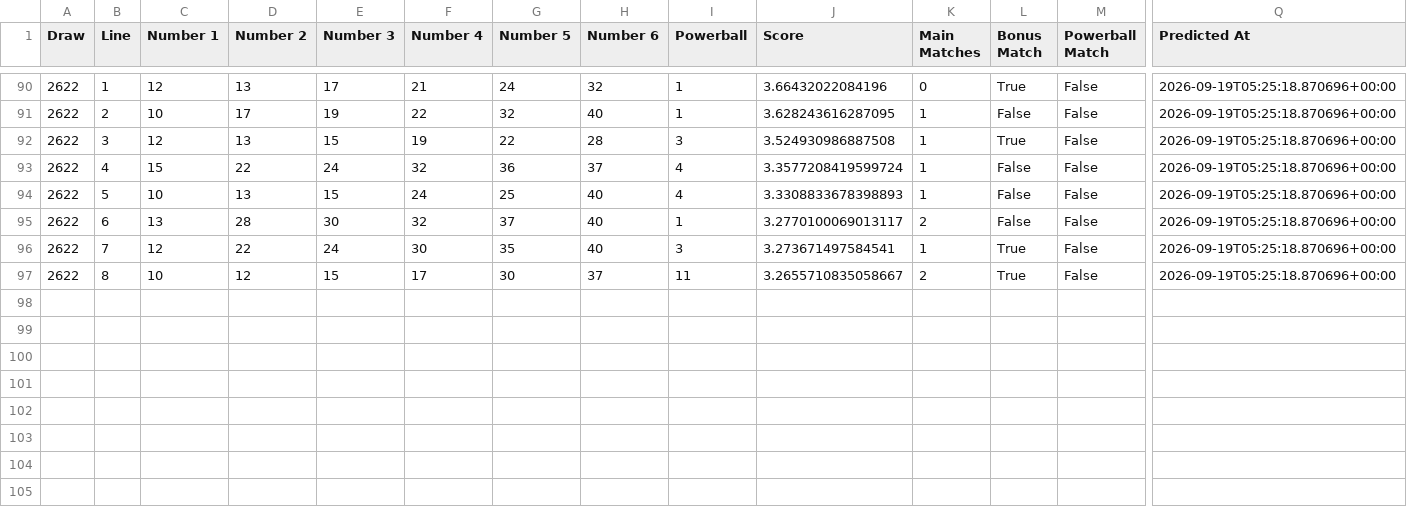
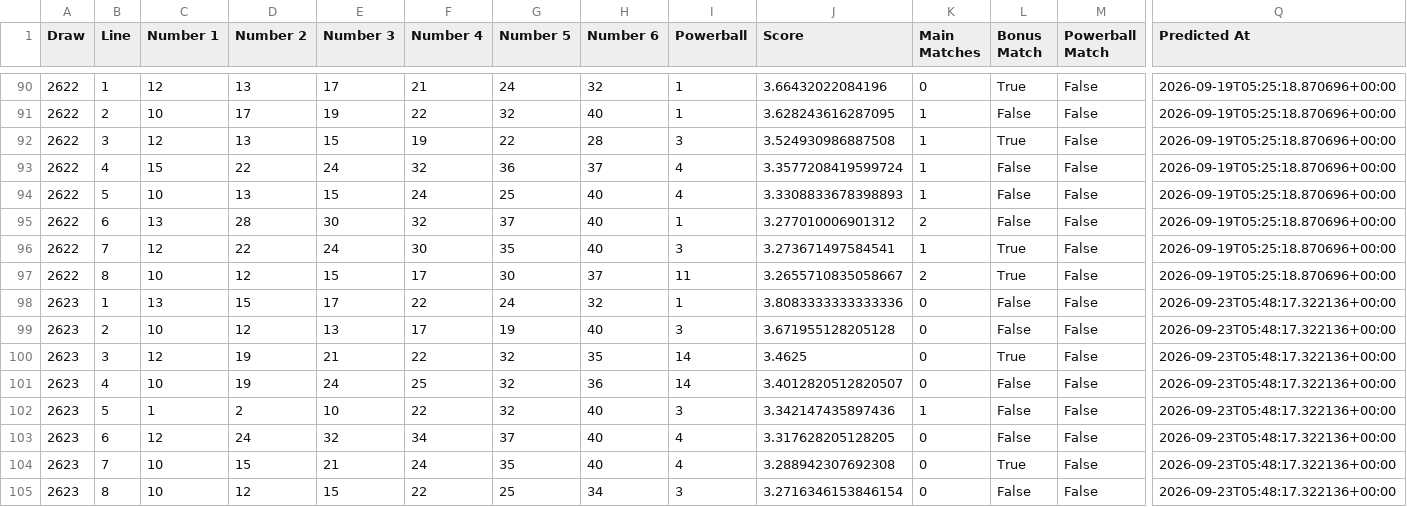
Before and after one commit to Ellywoooo/PowerballBot, a CSV file: predictions/history.csv, drawn as a sheet; only a part is shown, gaps mark what is left out; rows hold the shown columns only; the diff names each change by its address in the sheet, - before the commit and + after, or states it on an @@ line.

```diff
--- a/predictions/history.csv
+++ b/predictions/history.csv
-J95 (Score): 3.2770100069013117
+J95 (Score): 3.277010006901312
+row 98: 2623 | 1 | 13 | 15 | 17 | 22 | 24 | 32 | 1 | 3.8083333333333336 | 0 | False | False | 2026-09-23T05:48:17.322136+00:00
+row 99: 2623 | 2 | 10 | 12 | 13 | 17 | 19 | 40 | 3 | 3.671955128205128 | 0 | False | False | 2026-09-23T05:48:17.322136+00:00
+row 100: 2623 | 3 | 12 | 19 | 21 | 22 | 32 | 35 | 14 | 3.4625 | 0 | True | False | 2026-09-23T05:48:17.322136+00:00
+row 101: 2623 | 4 | 10 | 19 | 24 | 25 | 32 | 36 | 14 | 3.4012820512820507 | 0 | False | False | 2026-09-23T05:48:17.322136+00:00
+row 102: 2623 | 5 | 1 | 2 | 10 | 22 | 32 | 40 | 3 | 3.342147435897436 | 1 | False | False | 2026-09-23T05:48:17.322136+00:00
+row 103: 2623 | 6 | 12 | 24 | 32 | 34 | 37 | 40 | 4 | 3.317628205128205 | 0 | False | False | 2026-09-23T05:48:17.322136+00:00
+row 104: 2623 | 7 | 10 | 15 | 21 | 24 | 35 | 40 | 4 | 3.288942307692308 | 0 | True | False | 2026-09-23T05:48:17.322136+00:00
+row 105: 2623 | 8 | 10 | 12 | 15 | 22 | 25 | 34 | 3 | 3.2716346153846154 | 0 | False | False | 2026-09-23T05:48:17.322136+00:00
```
Also changed, not shown: data/draws_clean.csv, predictions/latest.csv.
